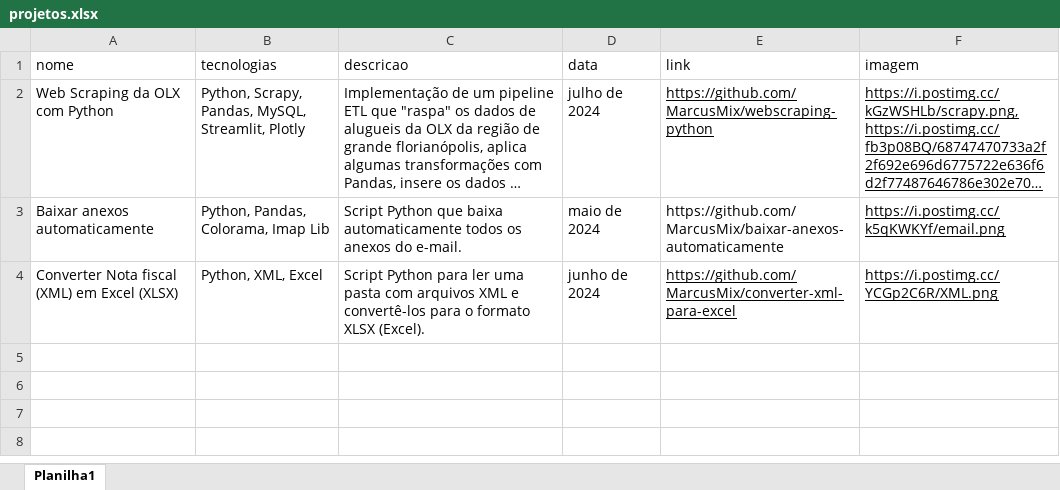
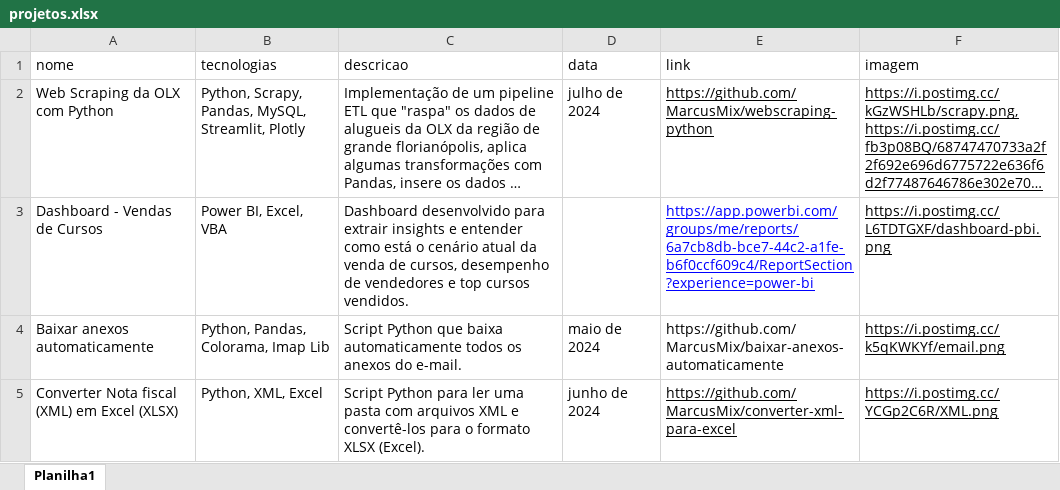
Before and after one commit to MarcusMix/portfolio-analytics, an Excel workbook: projetos.xlsx, sheet Planilha1, drawn as a sheet; long unchanged cells end in …; values as stored, in another font and other column widths than the file's, no borders; the diff names each change by its address in the sheet, - before the commit and + after, or states it on an @@ line.

Commit message:
feat: add new project

```diff
--- a/projetos.xlsx (sheet Planilha1)
+++ b/projetos.xlsx (sheet Planilha1)
+row 3: Dashboard - Vendas de Cursos | Power BI, Excel, VBA | Dashboard desenvolvido para extrair insights e entender como está o cenário atual da venda de cursos, desempenho de vendedores e top cursos vendidos. |  | https://app.powerbi.com/groups/me/reports/6a7cb8db-bce7-44c2-a1fe-b6f0ccf609c4/ReportSection?experience=power-bi | https://i.postimg.cc/L6TDTGXF/dashboard-pbi.png
```
